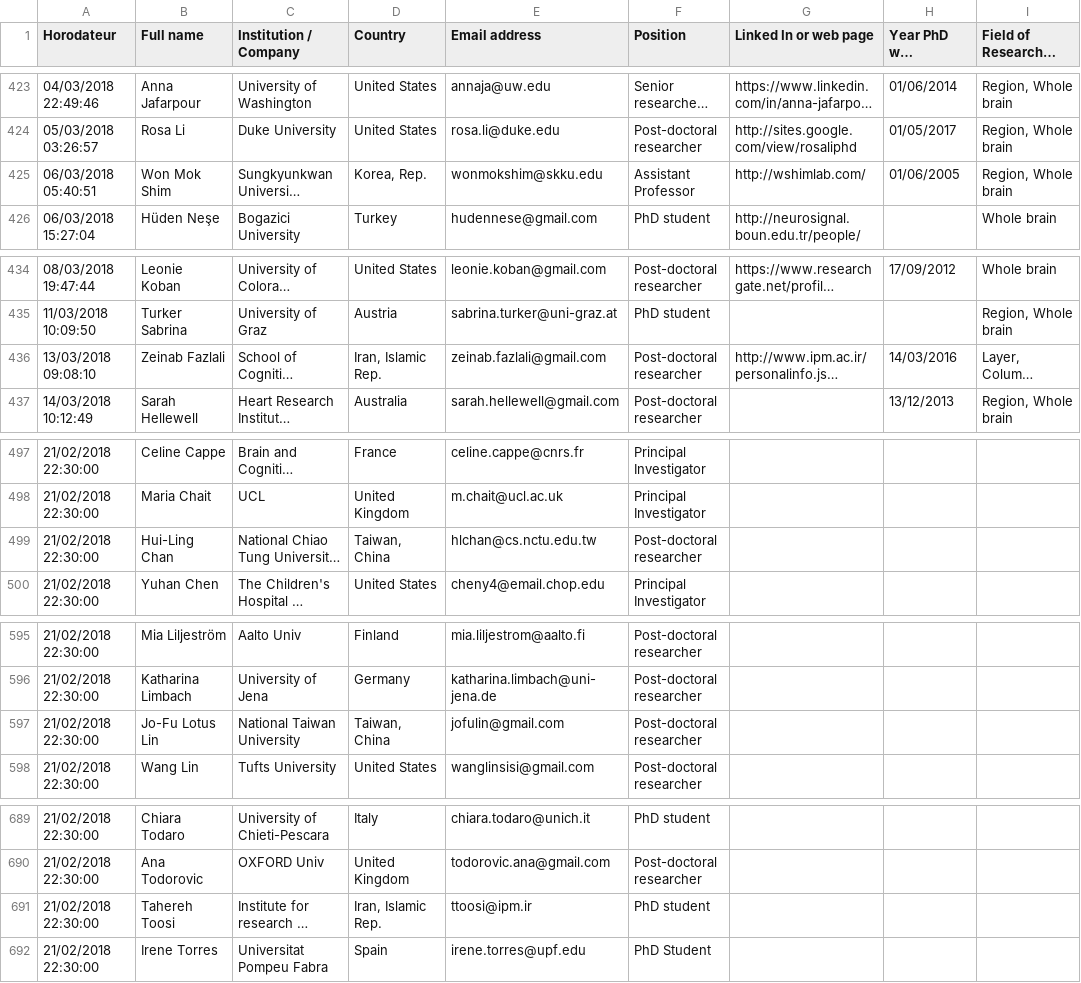
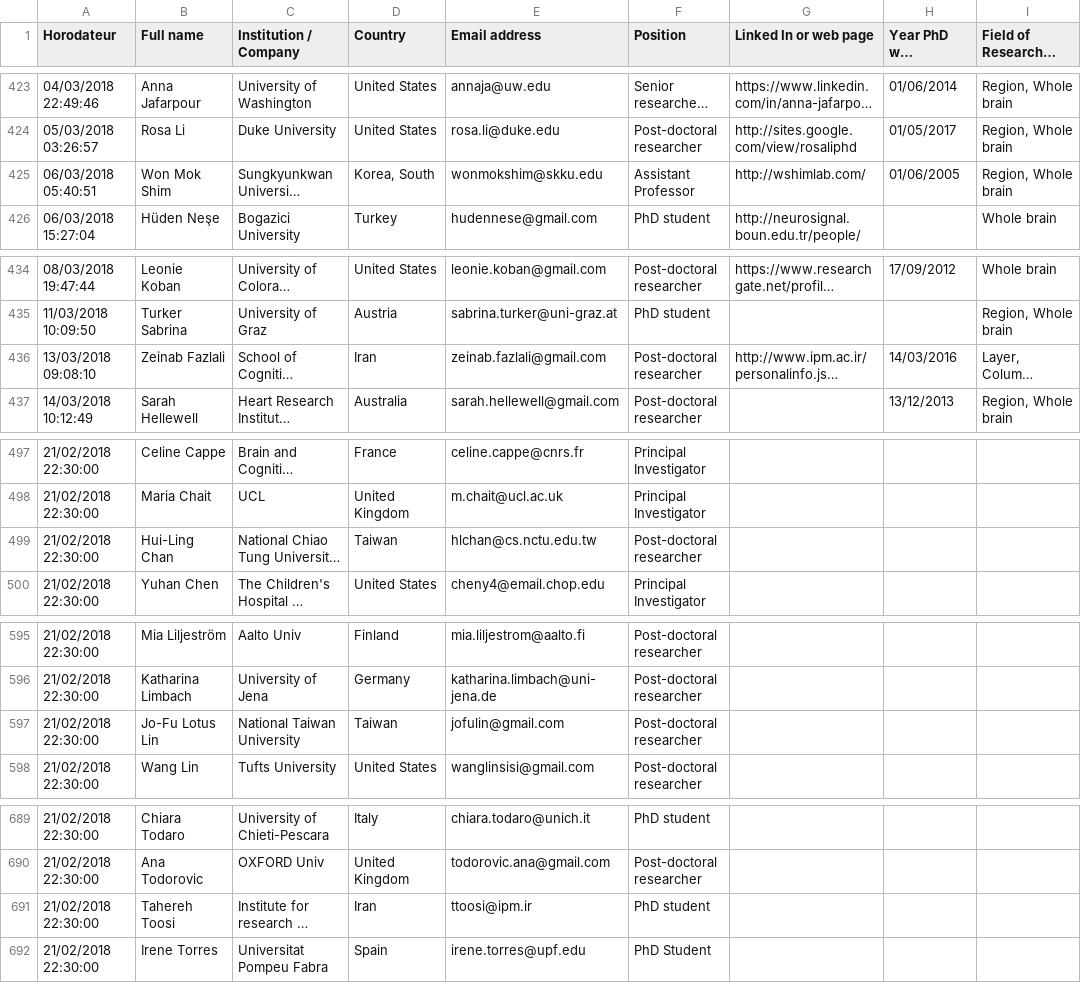
Before and after one commit to gregoryfryns/winrepo, a TSV file: scripts/win.tsv, drawn as a sheet; only a part is shown, gaps mark what is left out; long unchanged cells end in …; the diff names each change by its address in the sheet, - before the commit and + after, or states it on an @@ line.

Commit message:
revert Country changes in list

```diff
--- a/scripts/win.tsv
+++ b/scripts/win.tsv
-D425 (Country): Korea, Rep.
+D425 (Country): Korea, South
-D436 (Country): Iran, Islamic Rep.
+D436 (Country): Iran
-D499 (Country): Taiwan, China
+D499 (Country): Taiwan
-D597 (Country): Taiwan, China
+D597 (Country): Taiwan
-D691 (Country): Iran, Islamic Rep.
+D691 (Country): Iran
```
